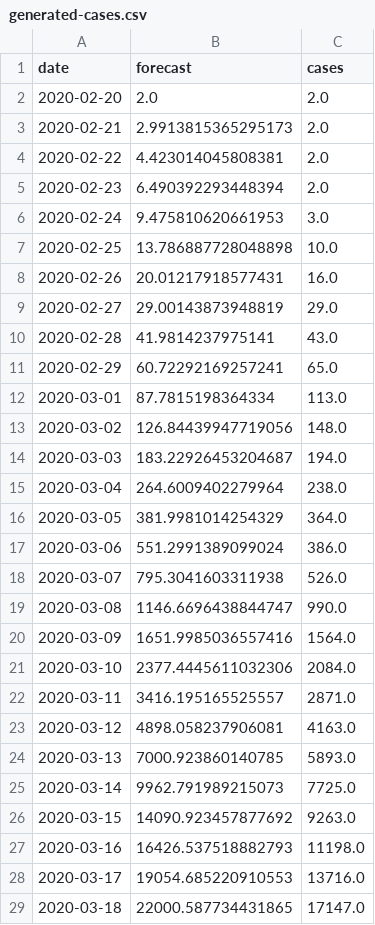
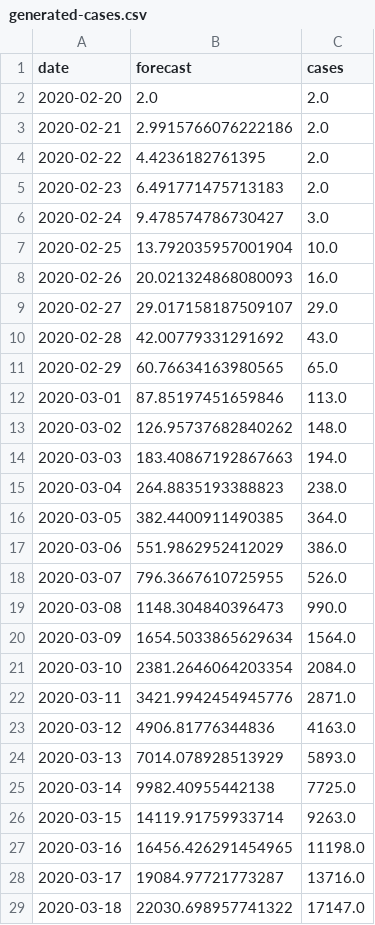
Before and after one commit to agastalver/sir-covid-19-spain, a CSV file: data/generated-cases.csv, drawn as a sheet; only a part is shown; the diff covers the shown part only.

```diff
--- a/data/generated-cases.csv
+++ b/data/generated-cases.csv
@@ -2,28 +2,28 @@ date,forecast,cases
 2020-02-20,2.0,2.0
-2020-02-21,2.9913815365295173,2.0
-2020-02-22,4.423014045808381,2.0
-2020-02-23,6.490392293448394,2.0
-2020-02-24,9.475810620661953,3.0
-2020-02-25,13.786887728048898,10.0
-2020-02-26,20.01217918577431,16.0
-2020-02-27,29.00143873948819,29.0
-2020-02-28,41.9814237975141,43.0
-2020-02-29,60.72292169257241,65.0
-2020-03-01,87.7815198364334,113.0
-2020-03-02,126.84439947719056,148.0
-2020-03-03,183.22926453204687,194.0
-2020-03-04,264.6009402279964,238.0
-2020-03-05,381.9981014254329,364.0
-2020-03-06,551.2991389099024,386.0
-2020-03-07,795.3041603311938,526.0
-2020-03-08,1146.6696438844747,990.0
-2020-03-09,1651.9985036557416,1564.0
-2020-03-10,2377.4445611032306,2084.0
-2020-03-11,3416.195165525557,2871.0
-2020-03-12,4898.058237906081,4163.0
-2020-03-13,7000.923860140785,5893.0
-2020-03-14,9962.791989215073,7725.0
-2020-03-15,14090.923457877692,9263.0
-2020-03-16,16426.537518882793,11198.0
-2020-03-17,19054.685220910553,13716.0
-2020-03-18,22000.587734431865,17147.0
+2020-02-21,2.9915766076222186,2.0
+2020-02-22,4.4236182761395,2.0
+2020-02-23,6.491771475713183,2.0
+2020-02-24,9.478574786730427,3.0
+2020-02-25,13.792035957001904,10.0
+2020-02-26,20.021324868080093,16.0
+2020-02-27,29.017158187509107,29.0
+2020-02-28,42.00779331291692,43.0
+2020-02-29,60.76634163980565,65.0
+2020-03-01,87.85197451659846,113.0
+2020-03-02,126.95737682840262,148.0
+2020-03-03,183.40867192867663,194.0
+2020-03-04,264.8835193388823,238.0
+2020-03-05,382.4400911490385,364.0
+2020-03-06,551.9862952412029,386.0
+2020-03-07,796.3667610725955,526.0
+2020-03-08,1148.304840396473,990.0
+2020-03-09,1654.5033865629634,1564.0
+2020-03-10,2381.2646064203354,2084.0
+2020-03-11,3421.9942454945776,2871.0
+2020-03-12,4906.81776344836,4163.0
+2020-03-13,7014.078928513929,5893.0
+2020-03-14,9982.40955442138,7725.0
+2020-03-15,14119.91759933714,9263.0
+2020-03-16,16456.426291454965,11198.0
+2020-03-17,19084.97721773287,13716.0
+2020-03-18,22030.698957741322,17147.0
```
Also changed, not shown: 98 edited cells elsewhere in this file, data/generated-sir.csv, 6 other files.
